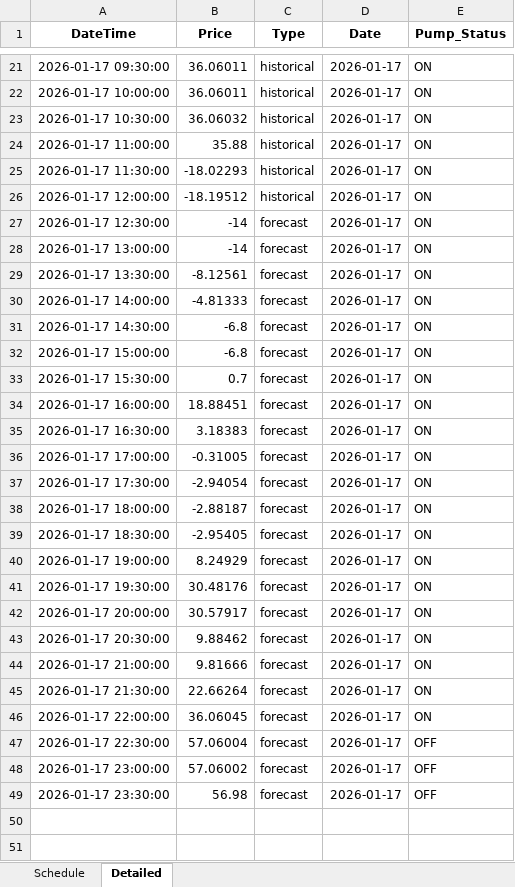
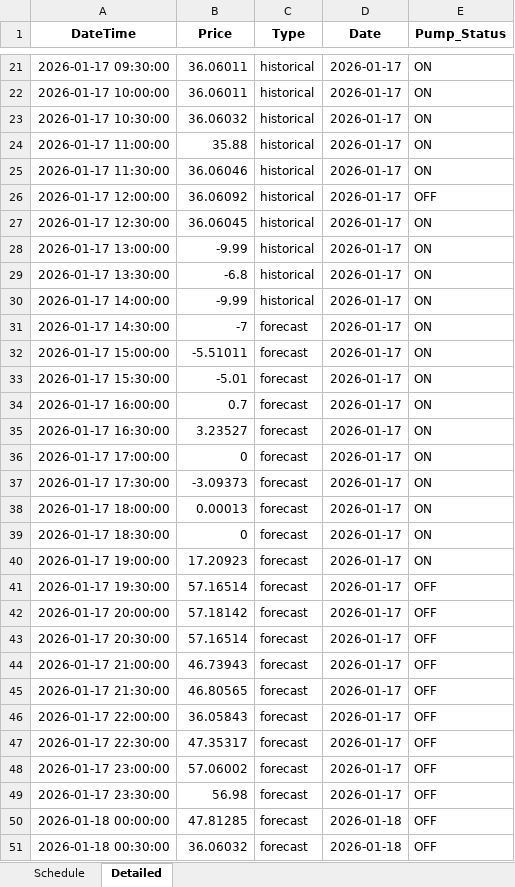
Before and after one commit to wjt1991/pump-optimisation-for-SHW, an Excel workbook: data/latest/optimisation_result.xlsx, sheet Detailed, drawn as a sheet; only a part is shown, gaps mark what is left out; values as stored, in another font and other column widths than the file's, no borders; the diff covers the shown part only; the diff names each change by its address in the sheet, - before the commit and + after, or states it on an @@ line.

```diff
--- a/data/latest/optimisation_result.xlsx (sheet Detailed)
+++ b/data/latest/optimisation_result.xlsx (sheet Detailed)
-B25 (Price): -18.02293
+B25 (Price): 36.06046
-B26 (Price): -18.19512
+B26 (Price): 36.06092
-E26 (Pump_Status): ON
+E26 (Pump_Status): OFF
-B27 (Price): -14
+B27 (Price): 36.06045
-C27:C30 (Type): forecast
+C27:C30 (Type): historical
-B28 (Price): -14
+B28 (Price): -9.99
-B29 (Price): -8.12561
+B29 (Price): -6.8
-B30 (Price): -4.81333
+B30 (Price): -9.99
-B31 (Price): -6.8
+B31 (Price): -7
-B32 (Price): -6.8
+B32 (Price): -5.51011
-B33 (Price): 0.7
+B33 (Price): -5.01
-B34 (Price): 18.88451
+B34 (Price): 0.7
-B35 (Price): 3.18383
+B35 (Price): 3.23527
-B36 (Price): -0.31005
+B36 (Price): 0
-B37 (Price): -2.94054
+B37 (Price): -3.09373
-B38 (Price): -2.88187
+B38 (Price): 0.00013
-B39 (Price): -2.95405
+B39 (Price): 0
-B40 (Price): 8.24929
+B40 (Price): 17.20923
-B41 (Price): 30.48176
+B41 (Price): 57.16514
-E41:E46 (Pump_Status): ON
+E41:E46 (Pump_Status): OFF
-B42 (Price): 30.57917
+B42 (Price): 57.18142
-B43 (Price): 9.88462
+B43 (Price): 57.16514
-B44 (Price): 9.81666
+B44 (Price): 46.73943
-B45 (Price): 22.66264
+B45 (Price): 46.80565
-B46 (Price): 36.06045
+B46 (Price): 36.05843
-B47 (Price): 57.06004
+B47 (Price): 47.35317
+row 50: 2026-01-18 00:00:00 | 47.81285 | forecast | 2026-01-18 | OFF
+row 51: 2026-01-18 00:30:00 | 36.06032 | forecast | 2026-01-18 | OFF
```
Also changed, not shown: 46 added rows and 9 edited cells elsewhere in this sheet, sheet Schedule, 3 other files.
